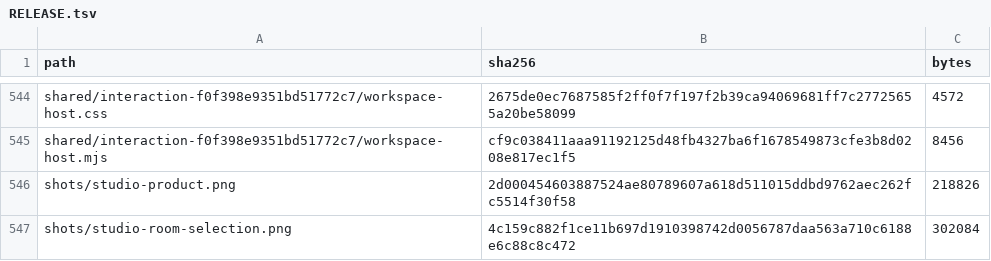
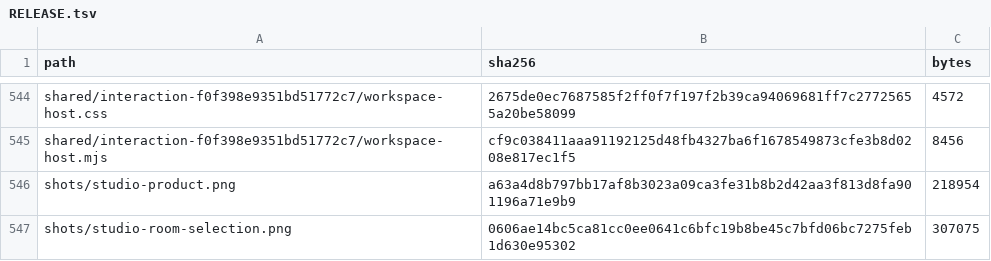
Before and after one commit to Nickgonzales76017/bonfyre, a TSV file: site/spaces/RELEASE.tsv, drawn as a sheet; only a part is shown, gaps mark what is left out.

```diff
--- a/site/spaces/RELEASE.tsv
+++ b/site/spaces/RELEASE.tsv
@@ -545,3 +545,3 @@ shared/interaction-f0f398e9351bd51772c7/workspace-host.css	2675de0ec7687585f2ff0
 shared/interaction-f0f398e9351bd51772c7/workspace-host.mjs	cf9c038411aaa91192125d48fb4327ba6f1678549873cfe3b8d0208e817ec1f5	8456
-shots/studio-product.png	2d000454603887524ae80789607a618d511015ddbd9762aec262fc5514f30f58	218826
-shots/studio-room-selection.png	4c159c882f1ce11b697d1910398742d0056787daa563a710c6188e6c88c8c472	302084
+shots/studio-product.png	a63a4d8b797bb17af8b3023a09ca3fe31b8b2d42aa3f813d8fa901196a71e9b9	218954
+shots/studio-room-selection.png	0606ae14bc5ca81cc0ee0641c6bfc19b8be45c7bfd06bc7275feb1d630e95302	307075
```
Also changed, not shown: 4 other files.
